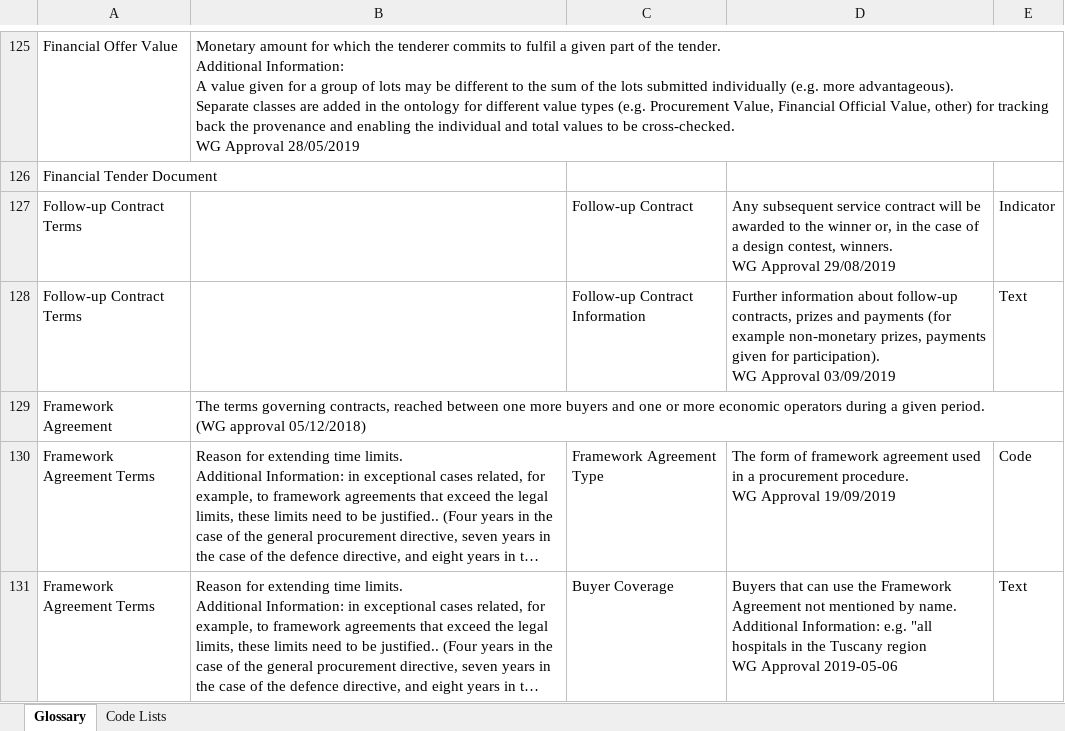
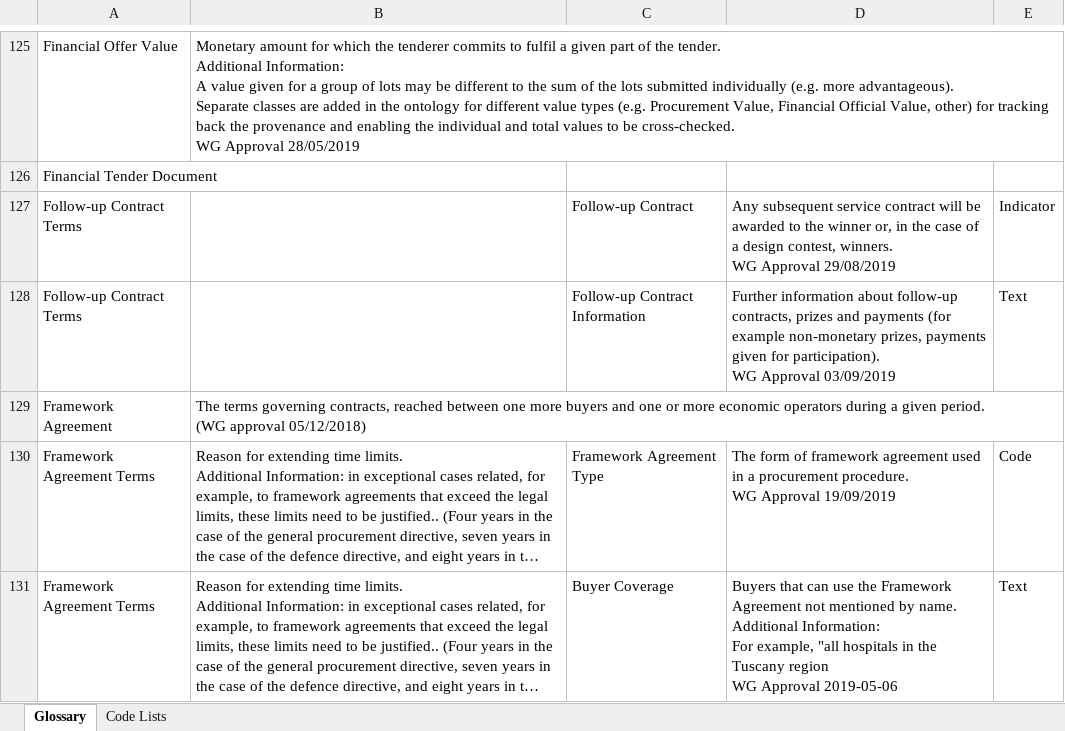
Before and after one commit to OP-TED/ePO, an Excel workbook: v2.0.1/02-Glossary/ePO-Glossary.xlsx, sheet Glossary, drawn as a sheet; only a part is shown, gaps mark what is left out; long unchanged cells end in …; values as stored, in another font and other column widths than the file's, no borders; table styles not drawn; ↵ is a line break in a cell; the diff covers the shown part only; the diff names each change by its address in the sheet, - before the commit and + after, or states it on an @@ line.

```diff
--- a/v2.0.1/02-Glossary/ePO-Glossary.xlsx (sheet Glossary)
+++ b/v2.0.1/02-Glossary/ePO-Glossary.xlsx (sheet Glossary)
-D131: …Additional Information: e.g. "all hospitals…
+D131: …Additional Information: ↵ For example, "all hospitals…
```
Also changed, not shown: 5 edited cells elsewhere in this sheet, sheet Code Lists, 4 other files.
